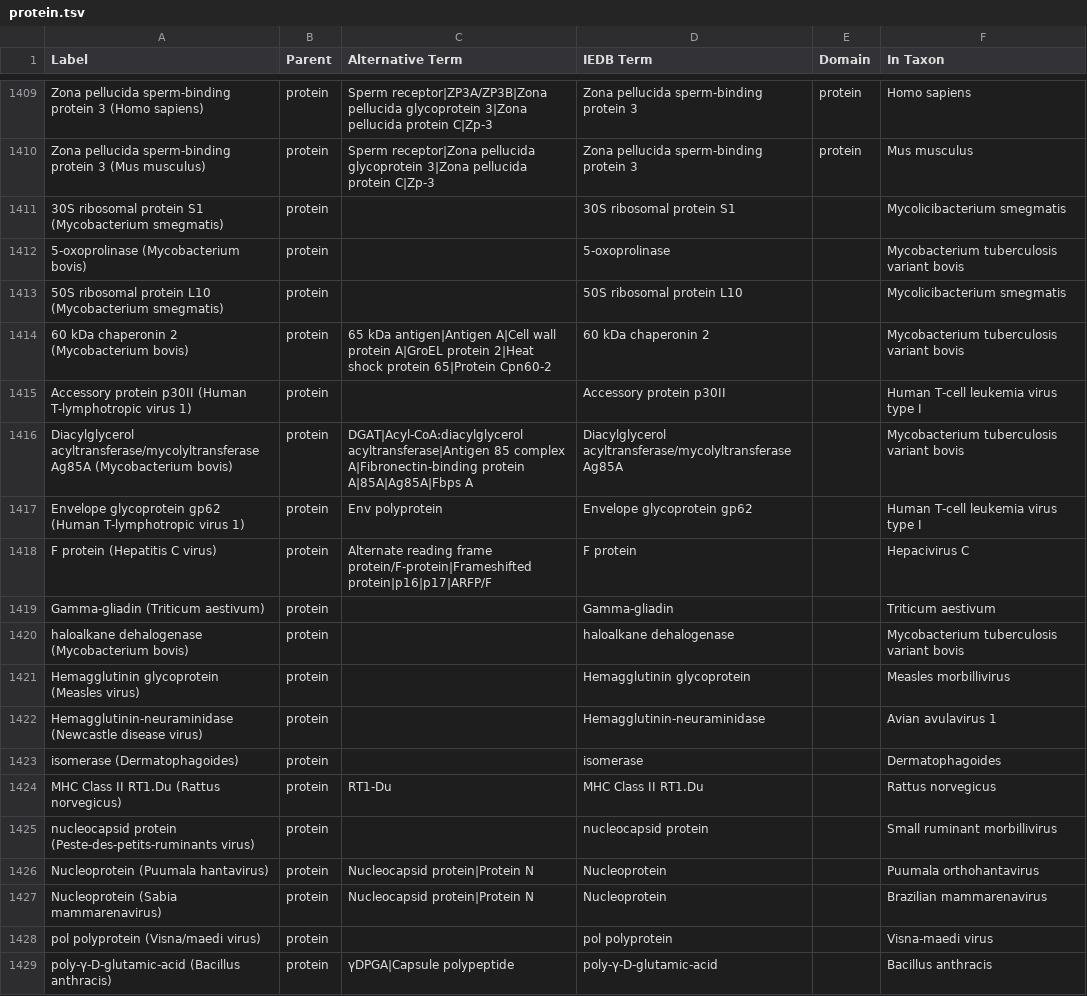
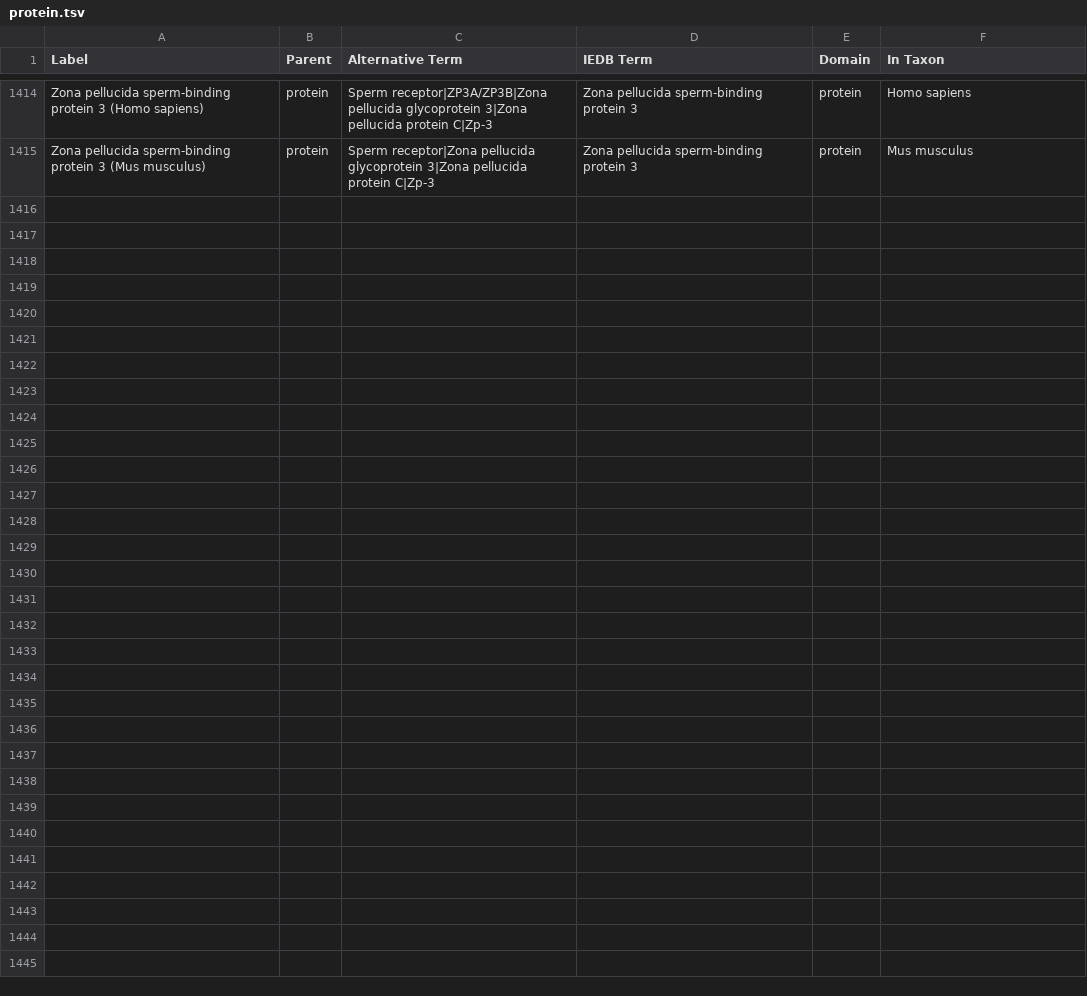
Before and after one commit to IEDB/ONTIE, a TSV file: templates/protein.tsv, drawn as a sheet; only a part is shown, gaps mark what is left out; the diff covers the shown part only.

Commit message:
Update templates, remove manual.tsv from Makefile

```diff
--- a/templates/protein.tsv
+++ b/templates/protein.tsv
@@ -1410,20 +1415 @@ Zona pellucida sperm-binding protein 3 (Homo sapiens)	protein	Sperm receptor|ZP3
 Zona pellucida sperm-binding protein 3 (Mus musculus)	protein	Sperm receptor|Zona pellucida glycoprotein 3|Zona pellucida protein C|Zp-3	Zona pellucida sperm-binding protein 3	protein	Mus musculus
-30S ribosomal protein S1 (Mycobacterium smegmatis)	protein		30S ribosomal protein S1		Mycolicibacterium smegmatis
-5-oxoprolinase (Mycobacterium bovis)	protein		5-oxoprolinase		Mycobacterium tuberculosis variant bovis
-50S ribosomal protein L10 (Mycobacterium smegmatis)	protein		50S ribosomal protein L10		Mycolicibacterium smegmatis
-60 kDa chaperonin 2 (Mycobacterium bovis)	protein	65 kDa antigen|Antigen A|Cell wall protein A|GroEL protein 2|Heat shock protein 65|Protein Cpn60-2	60 kDa chaperonin 2		Mycobacterium tuberculosis variant bovis
-Accessory protein p30II (Human T-lymphotropic virus 1)	protein		Accessory protein p30II		Human T-cell leukemia virus type I
-Diacylglycerol acyltransferase/mycolyltransferase Ag85A (Mycobacterium bovis)	protein	DGAT|Acyl-CoA:diacylglycerol acyltransferase|Antigen 85 complex A|Fibronectin-binding protein A|85A|Ag85A|Fbps A	Diacylglycerol acyltransferase/mycolyltransferase Ag85A		Mycobacterium tuberculosis variant bovis
-Envelope glycoprotein gp62 (Human T-lymphotropic virus 1)	protein	Env polyprotein	Envelope glycoprotein gp62		Human T-cell leukemia virus type I
-F protein (Hepatitis C virus)	protein	Alternate reading frame protein/F-protein|Frameshifted protein|p16|p17|ARFP/F	F protein		Hepacivirus C
-Gamma-gliadin (Triticum aestivum)	protein		Gamma-gliadin		Triticum aestivum
-haloalkane dehalogenase (Mycobacterium bovis)	protein		haloalkane dehalogenase		Mycobacterium tuberculosis variant bovis
-Hemagglutinin glycoprotein (Measles virus)	protein		Hemagglutinin glycoprotein		Measles morbillivirus
-Hemagglutinin-neuraminidase (Newcastle disease virus)	protein		Hemagglutinin-neuraminidase		Avian avulavirus 1
-isomerase (Dermatophagoides)	protein		isomerase		Dermatophagoides
-MHC Class II  RT1.Du (Rattus norvegicus)	protein	RT1-Du	MHC Class II RT1.Du		Rattus norvegicus
-nucleocapsid protein (Peste-des-petits-ruminants virus)	protein		nucleocapsid protein		Small ruminant morbillivirus
-Nucleoprotein (Puumala hantavirus)	protein	Nucleocapsid protein|Protein N	Nucleoprotein		Puumala orthohantavirus
-Nucleoprotein (Sabia mammarenavirus)	protein	Nucleocapsid protein|Protein N	Nucleoprotein		Brazilian mammarenavirus
-pol polyprotein (Visna/maedi virus)	protein		pol polyprotein		Visna-maedi virus
-poly-γ-D-glutamic-acid (Bacillus anthracis)	protein	γDPGA|Capsule polypeptide	poly-γ-D-glutamic-acid		Bacillus anthracis
```
Also changed, not shown: 4 added rows, 10 removed rows, 6 moved rows and 19 edited cells elsewhere in this file, templates/index.tsv, templates/predicates.tsv, 5 other files.
